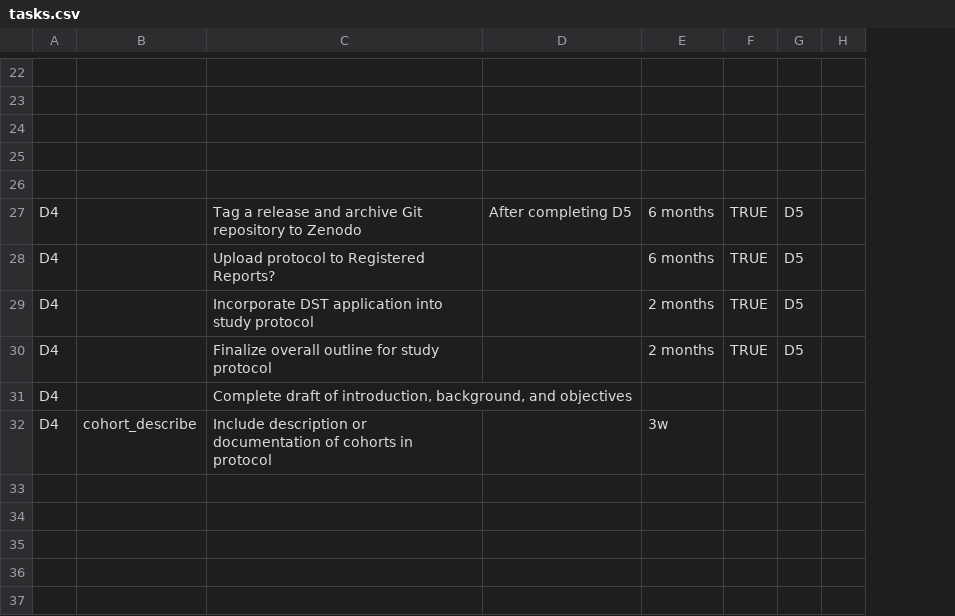
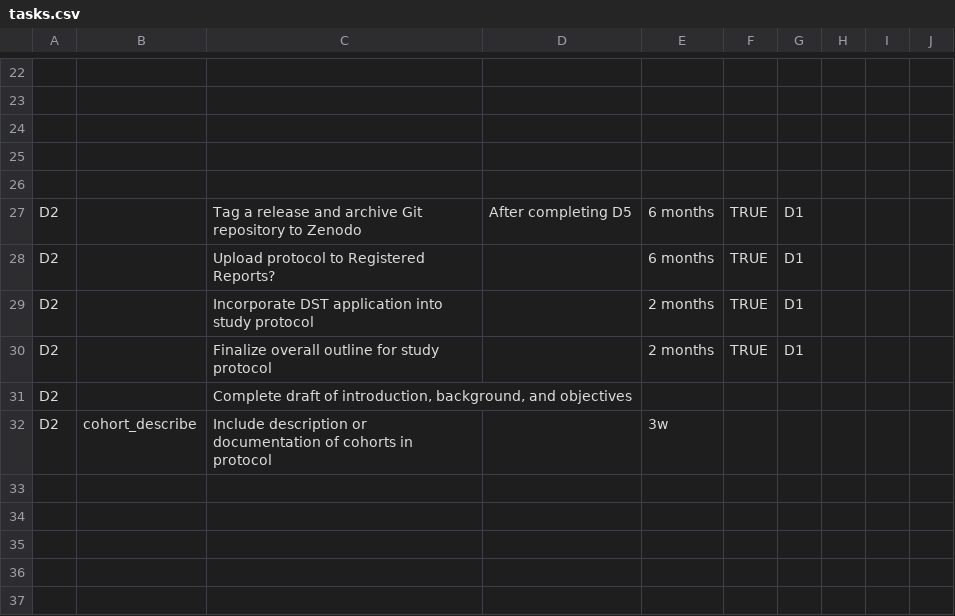
Before and after one commit to steno-aarhus/darter-project, a CSV file: resources/tasks.csv, drawn as a sheet; only a part is shown, gaps mark what is left out; removed rows and columns are numbered as before the commit, all else as after; the diff covers the shown part only; the diff names each change by its address in the sheet, - before the commit and + after, or states it on an @@ line.

```diff
--- a/resources/tasks.csv
+++ b/resources/tasks.csv
-column G, rows 27-30: all D5
+column G, rows 27-30: all D1
+column I, empty
+column J, empty
-A27:A32: D4
+A27:A32: D2
```
Also changed, not shown: 1 added row, 1 removed row and 25 edited cells elsewhere in this file.
